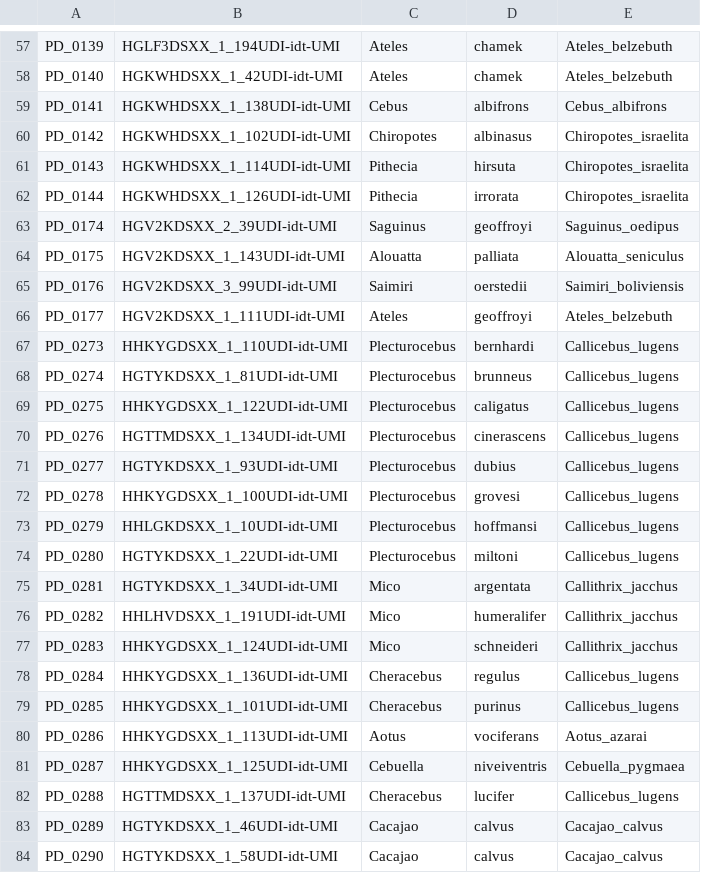
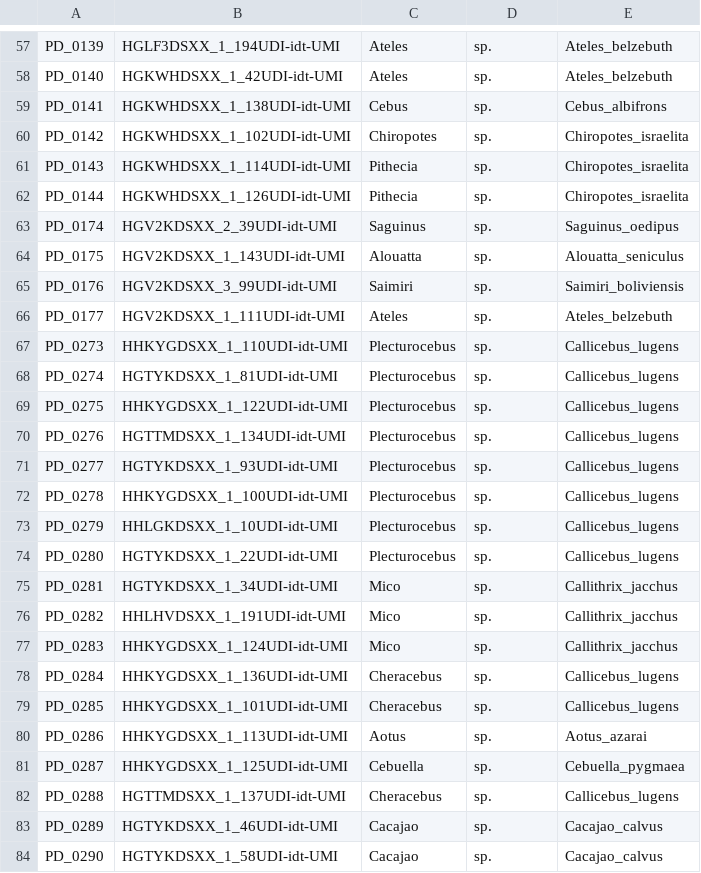
Before and after one commit to MareikeJaniak/Platyrrhine-mtDNA, a TSV file: Analyses/MitoFinder/samples_MitoFinder_refs_all.tsv, drawn as a sheet; only a part is shown, gaps mark what is left out; the diff covers the shown part only; the diff names each change by its address in the sheet, - before the commit and + after, or states it on an @@ line.

```diff
--- a/Analyses/MitoFinder/samples_MitoFinder_refs_all.tsv
+++ b/Analyses/MitoFinder/samples_MitoFinder_refs_all.tsv
-D57:D58: chamek
+D57:D58: sp.
-D59: albifrons
+D59: sp.
-D60: albinasus
+D60: sp.
-D61: hirsuta
+D61: sp.
-D62: irrorata
+D62: sp.
-D63: geoffroyi
+D63: sp.
-D64: palliata
+D64: sp.
-D65: oerstedii
+D65: sp.
-D66: geoffroyi
+D66: sp.
-D67: bernhardi
+D67: sp.
-D68: brunneus
+D68: sp.
-D69: caligatus
+D69: sp.
-D70: cinerascens
+D70: sp.
-D71: dubius
+D71: sp.
-D72: grovesi
+D72: sp.
-D73: hoffmansi
+D73: sp.
-D74: miltoni
+D74: sp.
-D75: argentata
+D75: sp.
-D76: humeralifer
+D76: sp.
-D77: schneideri
+D77: sp.
-D78: regulus
+D78: sp.
-D79: purinus
+D79: sp.
-D80: vociferans
+D80: sp.
-D81: niveiventris
+D81: sp.
-D82: lucifer
+D82: sp.
-D83:D84: calvus
+D83:D84: sp.
```
Also changed, not shown: 165 edited cells elsewhere in this file.
